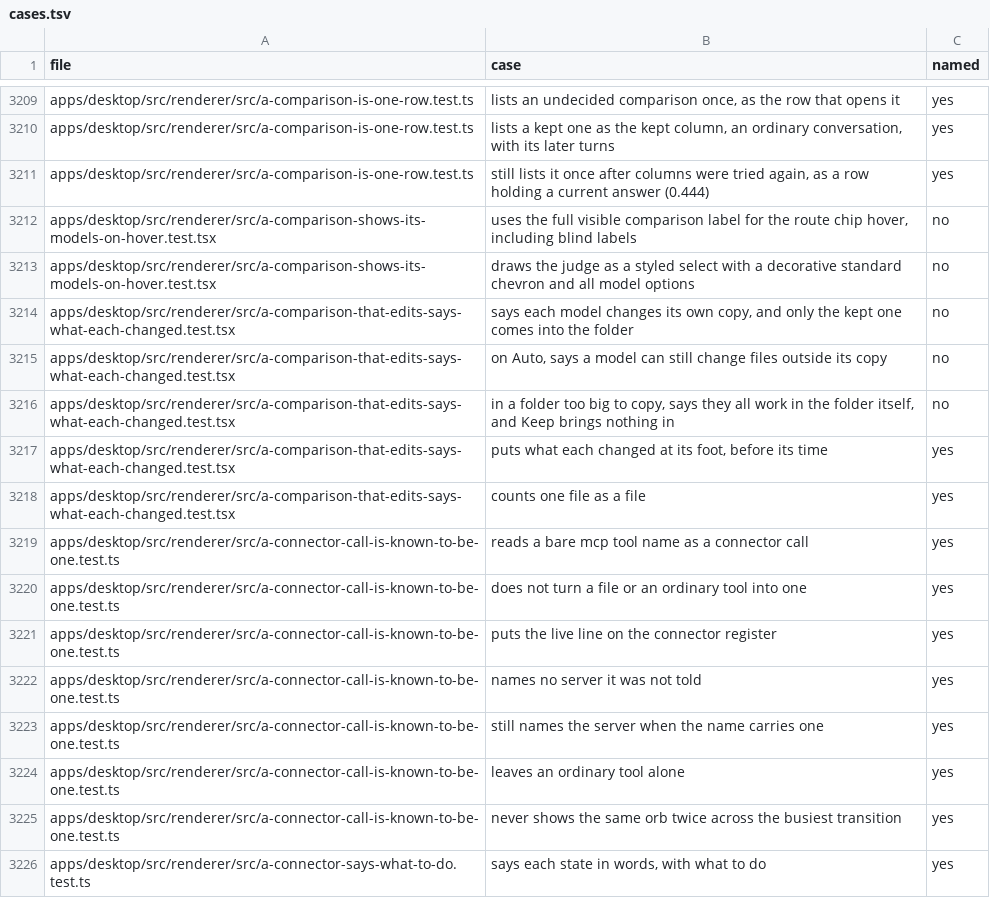
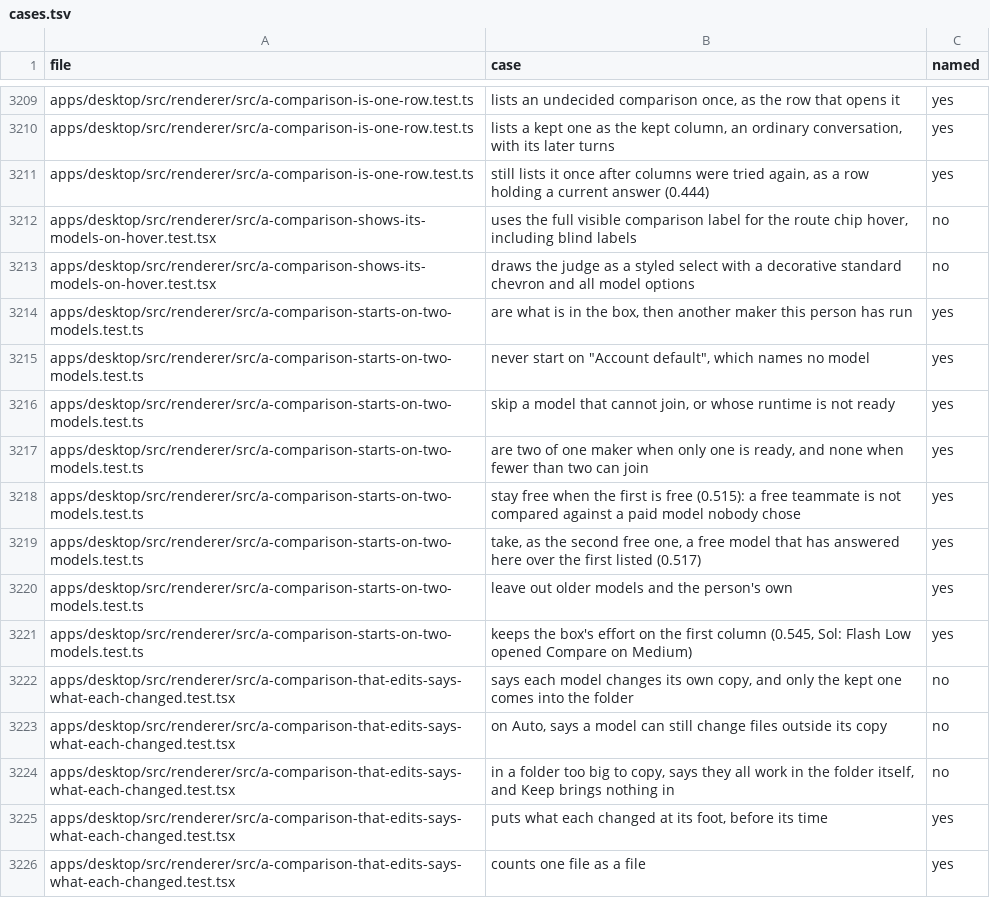
Before and after one commit to StopBanning/locust, a TSV file: apps/native/parity/cases.tsv, drawn as a sheet; only a part is shown, gaps mark what is left out; the shorter side is filled out with more unchanged rows; the diff names each change by its address in the sheet, - before the commit and + after, or states it on an @@ line.

Commit message:
Start Compare on two eligible models

```diff
--- a/apps/native/parity/cases.tsv
+++ b/apps/native/parity/cases.tsv
+row 3214: apps/desktop/src/renderer/src/a-comparison-starts-on-two-models.test.ts | are what is in the box, then another maker this person has run | yes
+row 3215: apps/desktop/src/renderer/src/a-comparison-starts-on-two-models.test.ts | never start on "Account default", which names no model | yes
+row 3216: apps/desktop/src/renderer/src/a-comparison-starts-on-two-models.test.ts | skip a model that cannot join, or whose runtime is not ready | yes
+row 3217: apps/desktop/src/renderer/src/a-comparison-starts-on-two-models.test.ts | are two of one maker when only one is ready, and none when fewer than two can join | yes
+row 3218: apps/desktop/src/renderer/src/a-comparison-starts-on-two-models.test.ts | stay free when the first is free (0.515): a free teammate is not compared against a paid model nobody chose | yes
+row 3219: apps/desktop/src/renderer/src/a-comparison-starts-on-two-models.test.ts | take, as the second free one, a free model that has answered here over the first listed (0.517) | yes
+row 3220: apps/desktop/src/renderer/src/a-comparison-starts-on-two-models.test.ts | leave out older models and the person's own | yes
+row 3221: apps/desktop/src/renderer/src/a-comparison-starts-on-two-models.test.ts | keeps the box's effort on the first column (0.545, Sol: Flash Low opened Compare on Medium) | yes
```
Also changed, not shown: apps/native/parity/tests.tsv, 3 other files.
